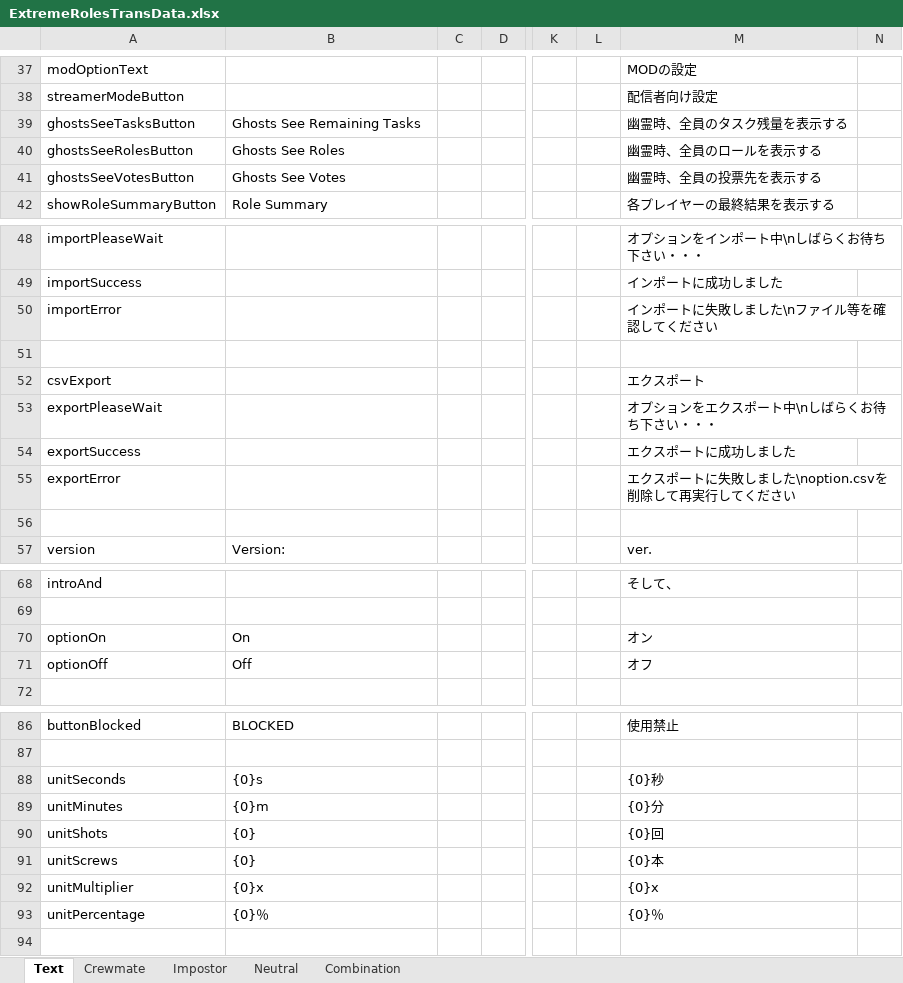
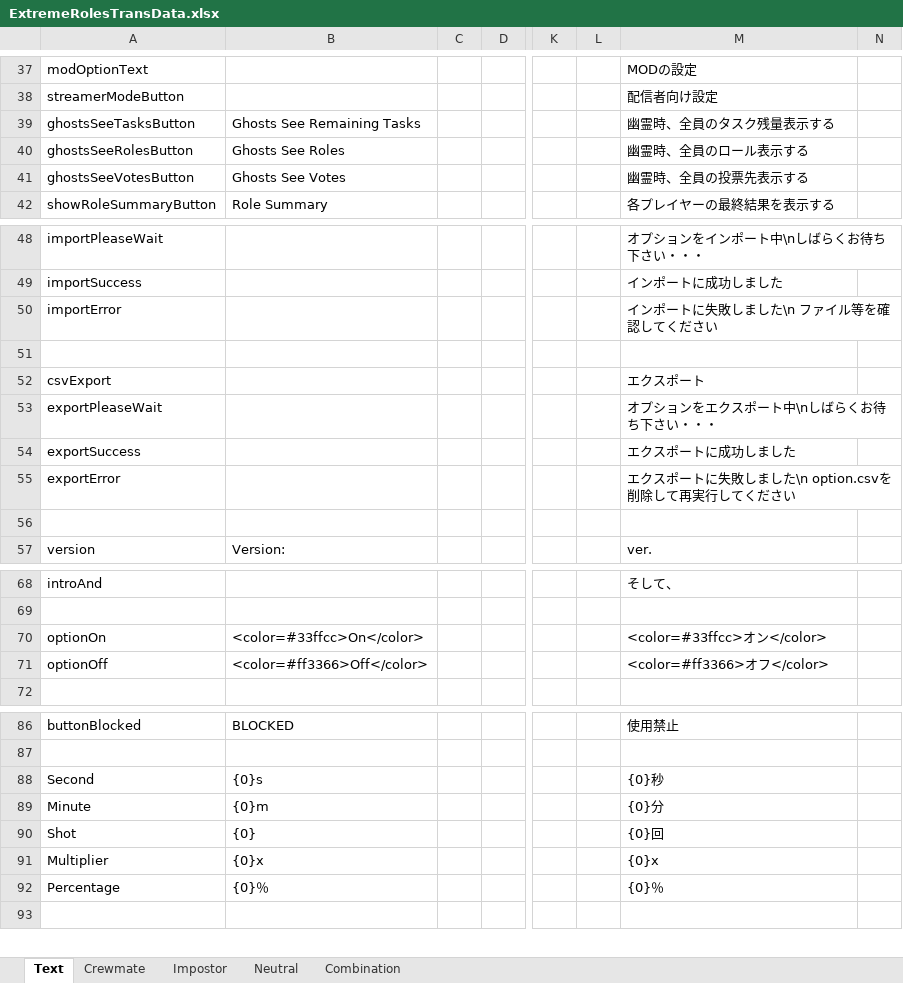
Before and after one commit to yukieiji/ExtremeRoles, an Excel workbook: ExtremeRolesTransData.xlsx, sheet Text, drawn as a sheet; only a part is shown, gaps mark what is left out; values as stored, in another font and other column widths than the file's, no borders; removed rows and columns are numbered as before the commit, all else as after; rows hold the shown columns only; the diff covers the shown part only; the diff names each change by its address in the sheet, - before the commit and + after, or states it on an @@ line.

Commit message:
feat:on off color

```diff
--- a/ExtremeRolesTransData.xlsx (sheet Text)
+++ b/ExtremeRolesTransData.xlsx (sheet Text)
-M39: 幽霊時、全員のタスク残量を表示する
+M39: 幽霊時、全員のタスク残量表示する
-M40: 幽霊時、全員のロールを表示する
+M40: 幽霊時、全員のロール表示する
-M41: 幽霊時、全員の投票先を表示する
+M41: 幽霊時、全員の投票先表示する
-M50: インポートに失敗しました\nファイル等を確認してください
+M50: インポートに失敗しました\n ファイル等を確認してください
-M55: エクスポートに失敗しました\noption.csvを削除して再実行してください
+M55: エクスポートに失敗しました\n option.csvを削除して再実行してください
-B70: On
+B70: <color=#33ffcc>On</color>
-M70: オン
+M70: <color=#33ffcc>オン</color>
-B71: Off
+B71: <color=#ff3366>Off</color>
-M71: オフ
+M71: <color=#ff3366>オフ</color>
-A88: unitSeconds
+A88: Second
-A89: unitMinutes
+A89: Minute
-A90: unitShots
+A90: Shot
-row 91: unitScrews | {0} |  |  |  |  | {0}本
-A91: unitMultiplier
+A91: Multiplier
-A92: unitPercentage
+A92: Percentage
```
Also changed, not shown: 3 edited cells elsewhere in this sheet, sheet Crewmate, sheet Neutral, sheet Impostor, sheet Combination, 1 other file.
